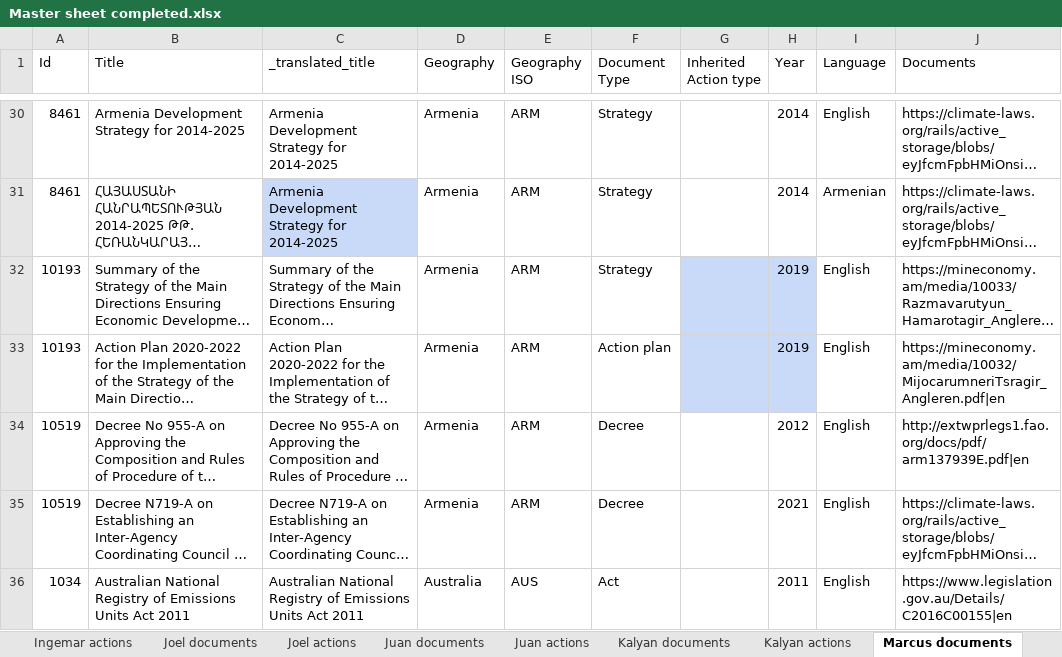
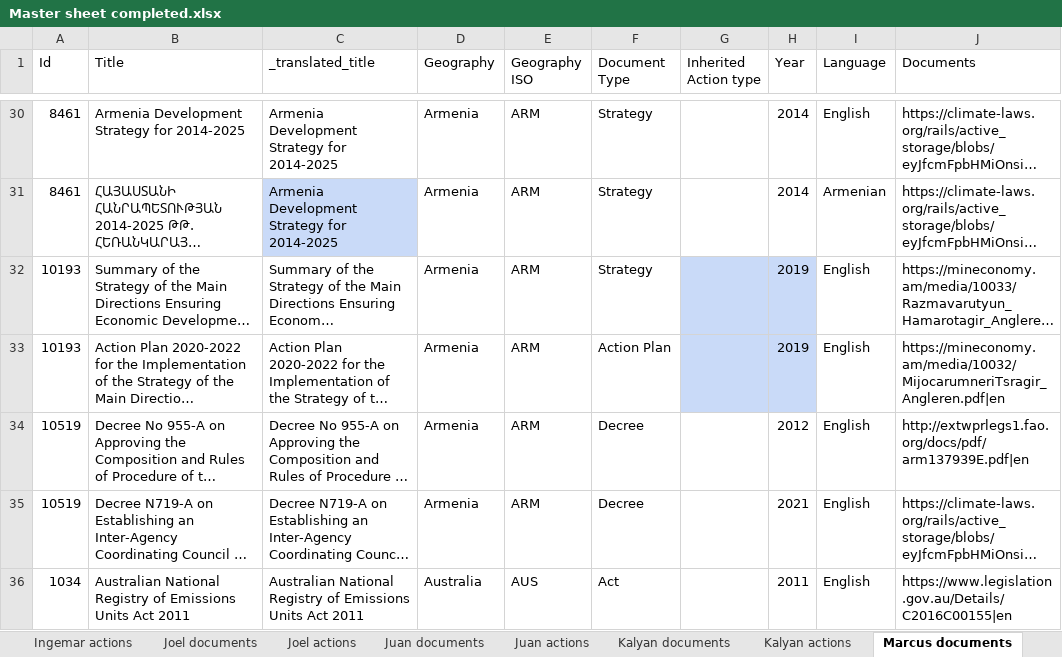
Before and after one commit to climatepolicyradar/navigator, an Excel workbook: loader/data/Master sheet completed.xlsx, sheet Marcus documents, drawn as a sheet; only a part is shown, gaps mark what is left out; long unchanged cells end in …; values as stored, in another font and other column widths than the file's, no borders; charts and pictures not drawn; the diff names each change by its address in the sheet, - before the commit and + after, or states it on an @@ line.

```diff
--- a/loader/data/Master sheet completed.xlsx (sheet Marcus documents)
+++ b/loader/data/Master sheet completed.xlsx (sheet Marcus documents)
-F33 (Document Type): Action plan
+F33 (Document Type): Action Plan
```
Also changed, not shown: sheet Callie documents, sheet _document type values, sheet Danny documents, sheet Paula documents, sheet Juan documents, sheet Michal documents, 2 more sheets, 5 other files.
